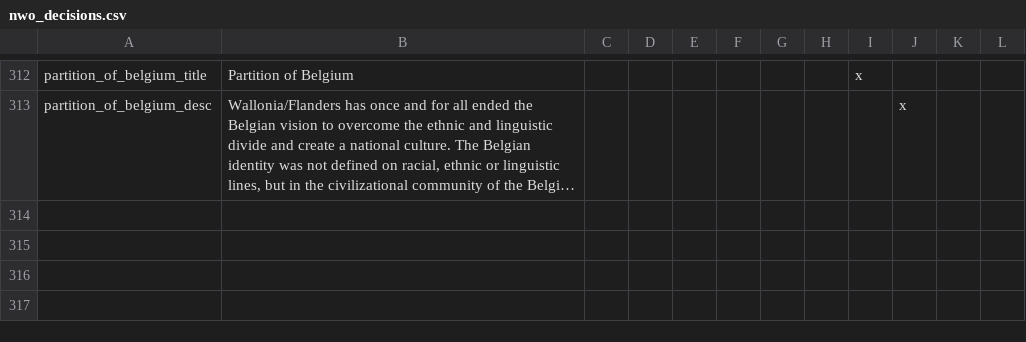
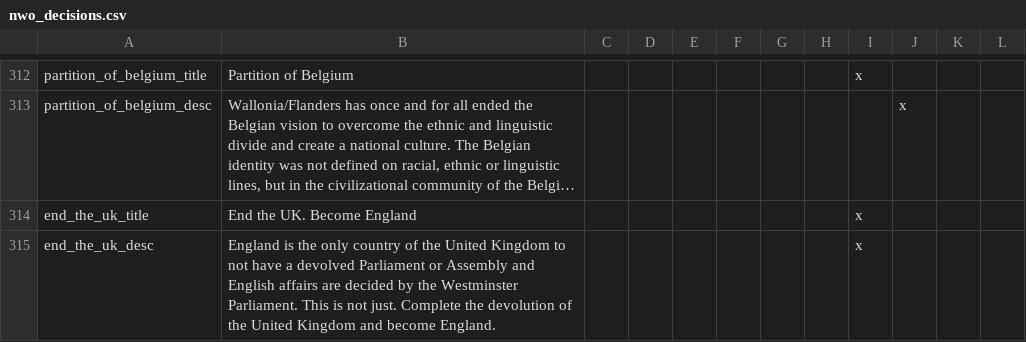
Before and after one commit to simsulla/nwomod, a CSV file: NWO/localisation/nwo_decisions.csv, drawn as a sheet; only a part is shown, gaps mark what is left out; long unchanged cells end in …; the diff names each change by its address in the sheet, - before the commit and + after, or states it on an @@ line.

Commit message:
UK core change to GBR. Enable forming England #428

```diff
--- a/NWO/localisation/nwo_decisions.csv
+++ b/NWO/localisation/nwo_decisions.csv
+row 314: end_the_uk_title | End the UK. Become England |  |  |  |  |  |  | x
+row 315: end_the_uk_desc | England is the only country of the United Kingdom to not have a devolved Parliament or Assembly and English affairs are decided by the Westminster Parliament. This is not just. Complete the devolution of the United Kingdom and become England. |  |  |  |  |  |  | x
```
Also changed, not shown: 13 other files.
